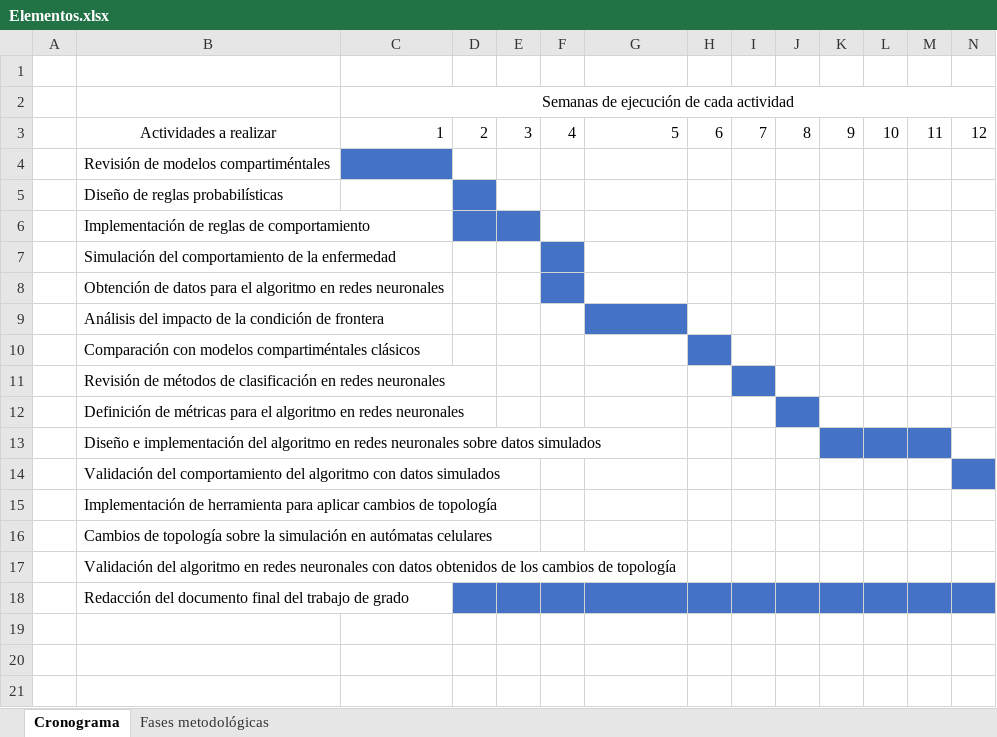
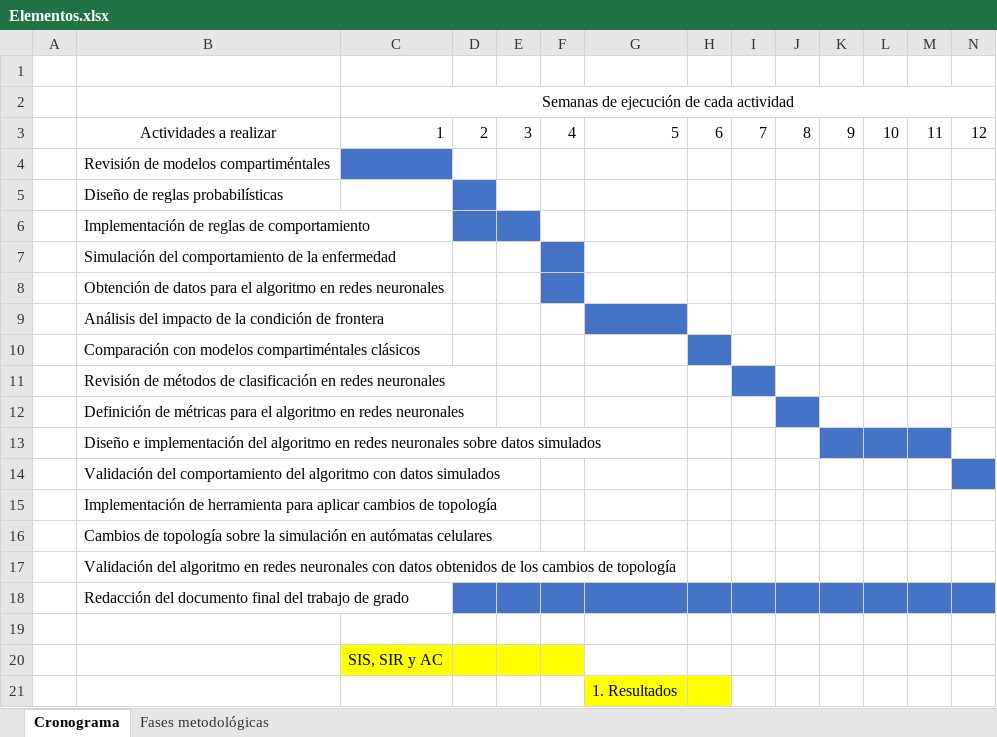
Before and after one commit to Grupo-de-simulacion-con-automatas/CAsimulations-Modelacion-de-dinamicas-topologicas-en-la-propagacion-de-una-enfermedad-usando-CA, an Excel workbook: Documentos/Elementos.xlsx, sheet Cronograma, drawn as a sheet; only a part is shown; values as stored, in another font and other column widths than the file's, no borders; rows hold the shown columns only; the diff names each change by its address in the sheet, - before the commit and + after, or states it on an @@ line.

```diff
--- a/Documentos/Elementos.xlsx (sheet Cronograma)
+++ b/Documentos/Elementos.xlsx (sheet Cronograma)
+row 19: (empty)
+row 20:  |  | SIS, SIR y AC
+row 21:  |  |  |  |  |  | 1. Resultados
```
Also changed, not shown: 2 other files.
